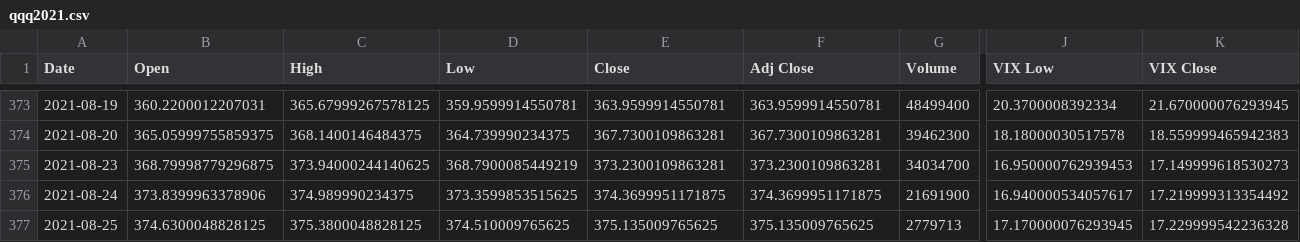
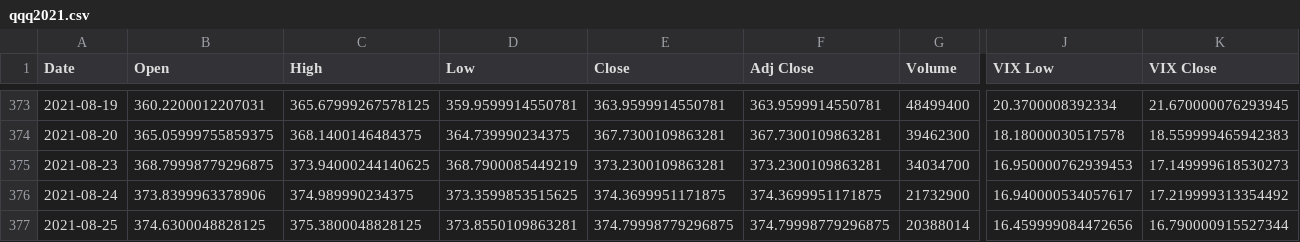
Before and after one commit to lukerspace/Backtrade, a CSV file: vix/qqq2021.csv, drawn as a sheet; only a part is shown, gaps mark what is left out; the diff names each change by its address in the sheet, - before the commit and + after, or states it on an @@ line.

```diff
--- a/vix/qqq2021.csv
+++ b/vix/qqq2021.csv
-G376 (Volume): 21691900
+G376 (Volume): 21732900
-D377 (Low): 374.510009765625
+D377 (Low): 373.8550109863281
-E377 (Close): 375.135009765625
+E377 (Close): 374.79998779296875
-F377 (Adj Close): 375.135009765625
+F377 (Adj Close): 374.79998779296875
-G377 (Volume): 2779713
+G377 (Volume): 20388014
-J377 (VIX Low): 17.170000076293945
+J377 (VIX Low): 16.459999084472656
-K377 (VIX Close): 17.229999542236328
+K377 (VIX Close): 16.790000915527344
```
Also changed, not shown: vix/arkk2021.csv, vix/spy2021.csv, 7 other files.
